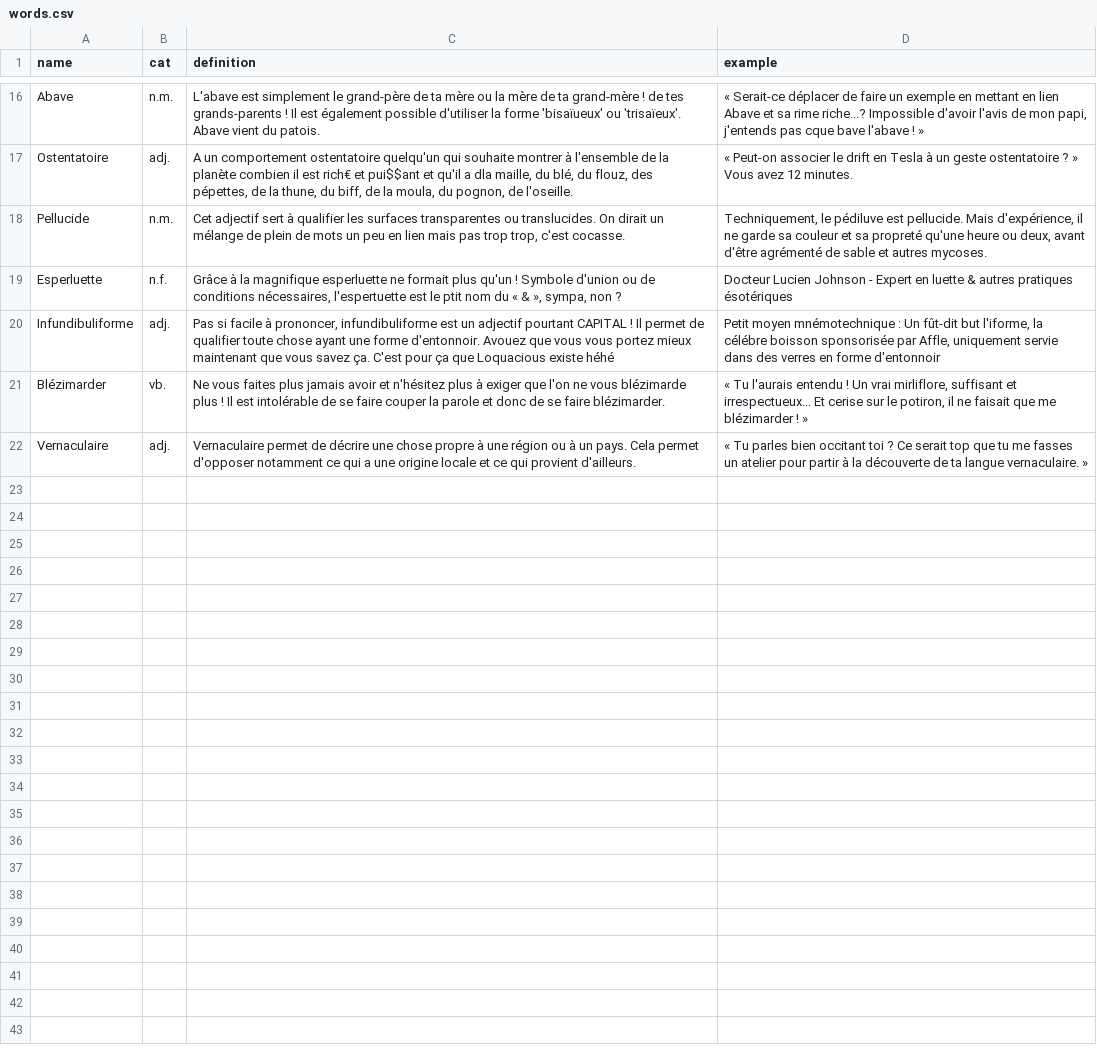
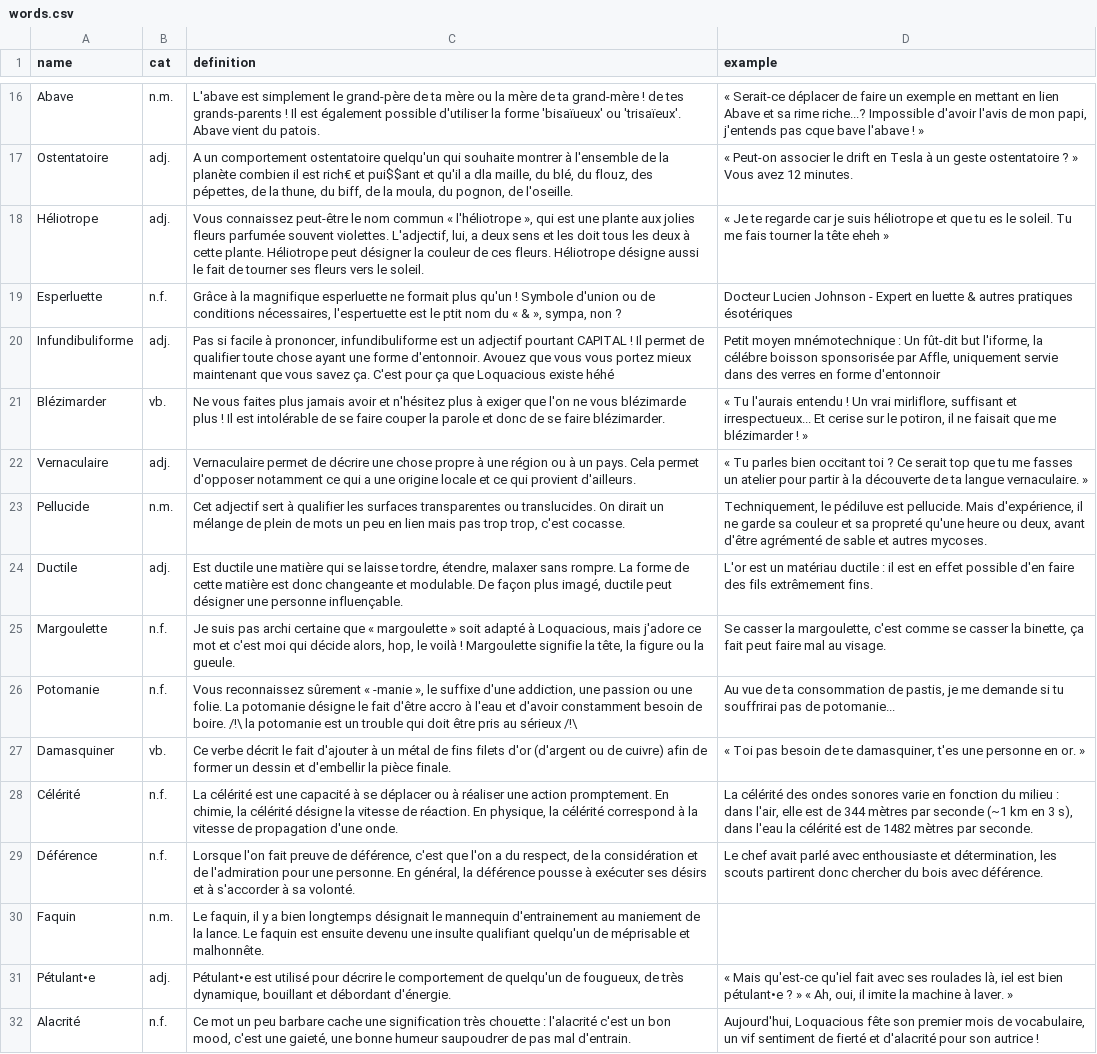
Before and after one commit to Thorgrue/loquacious, a CSV file: words.csv, drawn as a sheet; only a part is shown, gaps mark what is left out.

Commit message:
1st month done

```diff
--- a/words.csv
+++ b/words.csv
@@ -17,3 +17,3 @@ Abave,n.m.,"L'abave est simplement le grand-père de ta mère ou la mère de ta
 Ostentatoire,adj.,"A un comportement ostentatoire quelqu'un qui souhaite montrer à l'ensemble de la planète combien il est rich€ et pui$$ant et qu'il a dla maille, du blé, du flouz, des pépettes, de la thune, du biff, de la moula, du pognon, de l'oseille.","« Peut-on associer le drift en Tesla à un geste ostentatoire ? » Vous avez 12 minutes."
-Pellucide,n.m.,"Cet adjectif sert à qualifier les surfaces transparentes ou translucides. On dirait un mélange de plein de mots un peu en lien mais pas trop trop, c'est cocasse.","Techniquement, le pédiluve est pellucide. Mais d'expérience, il ne garde sa couleur et sa propreté qu'une heure ou deux, avant d'être agrémenté de sable et autres mycoses."
+Héliotrope,adj.,"Vous connaissez peut-être le nom commun « l'héliotrope », qui est une plante aux jolies fleurs parfumée souvent violettes. L'adjectif, lui, a deux sens et les doit tous les deux à cette plante. Héliotrope peut désigner la couleur de ces fleurs. Héliotrope désigne aussi le fait de tourner ses fleurs vers le soleil.","« Je te regarde car je suis héliotrope et que tu es le soleil. Tu me fais tourner la tête eheh »"
 Esperluette,n.f.,"Grâce à la magnifique esperluette ne formait plus qu'un ! Symbole d'union ou de conditions nécessaires, l'espertuette est le ptit nom du « & », sympa, non ?","Docteur Lucien Johnson - Expert en luette & autres pratiques ésotériques"
@@ -22 +22,11 @@ Blézimarder,vb.,"Ne vous faites plus jamais avoir et n'hésitez plus à exiger
 Vernaculaire,adj.,"Vernaculaire permet de décrire une chose propre à une région ou à un pays. Cela permet d'opposer notamment ce qui a une origine locale et ce qui provient d'ailleurs.","« Tu parles bien occitant toi ? Ce serait top que tu me fasses un atelier pour partir à la découverte de ta langue vernaculaire. »"
+Pellucide,n.m.,"Cet adjectif sert à qualifier les surfaces transparentes ou translucides. On dirait un mélange de plein de mots un peu en lien mais pas trop trop, c'est cocasse.","Techniquement, le pédiluve est pellucide. Mais d'expérience, il ne garde sa couleur et sa propreté qu'une heure ou deux, avant d'être agrémenté de sable et autres mycoses."
+Ductile,adj.,"Est ductile une matière qui se laisse tordre, étendre, malaxer sans rompre. La forme de cette matière est donc changeante et modulable. De façon plus imagé, ductile peut désigner une personne influençable.","L'or est un matériau ductile : il est en effet possible d'en faire des fils extrêmement fins."
+Margoulette,n.f.,"Je suis pas archi certaine que « margoulette » soit adapté à Loquacious, mais j'adore ce mot et c'est moi qui décide alors, hop, le voilà ! Margoulette signifie la tête, la figure ou la gueule.","Se casser la margoulette, c'est comme se casser la binette, ça fait peut faire mal au visage."
+Potomanie,n.f.,"Vous reconnaissez sûrement « -manie », le suffixe d'une addiction, une passion ou une folie. La potomanie désigne le fait d'être accro à l'eau et d'avoir constamment besoin de boire. /!\ la potomanie est un trouble qui doit être pris au sérieux /!\","Au vue de ta consommation de pastis, je me demande si tu souffrirai pas de potomanie..."
+Damasquiner,vb.,"Ce verbe décrit le fait d'ajouter à un métal de fins filets d'or (d'argent ou de cuivre) afin de former un dessin et d'embellir la pièce finale.","« Toi pas besoin de te damasquiner, t'es une personne en or. »"
+Célérité,n.f.,"La célérité est une capacité à se déplacer ou à réaliser une action promptement. En chimie, la célérité désigne la vitesse de réaction. En physique, la célérité correspond à la vitesse de propagation d'une onde.","La célérité des ondes sonores varie en fonction du milieu : dans l'air, elle est de 344 mètres par seconde (~1 km en 3 s), dans l'eau la célérité est de 1482 mètres par seconde."
+Déférence,n.f.,"Lorsque l'on fait preuve de déférence, c'est que l'on a du respect, de la considération et de l'admiration pour une personne. En général, la déférence pousse à exécuter ses désirs et à s'accorder à sa volonté.","Le chef avait parlé avec enthousiaste et détermination, les scouts partirent donc chercher du bois avec déférence."
+Faquin,n.m.,"Le faquin, il y a bien longtemps désignait le mannequin d'entrainement au maniement de la lance. Le faquin est ensuite devenu une insulte qualifiant quelqu'un de méprisable et malhonnête.",""
+Pétulant•e,adj.,"Pétulant•e est utilisé pour décrire le comportement de quelqu'un de fougueux, de très dynamique, bouillant et débordant d'énergie.","« Mais qu'est-ce qu'iel fait avec ses roulades là, iel est bien pétulant•e ? » « Ah, oui, il imite la machine à laver. »"
+Alacrité,n.f.,"Ce mot un peu barbare cache une signification très chouette : l'alacrité c'est un bon mood, c'est une gaieté, une bonne humeur saupoudrer de pas mal d'entrain.","Aujourd'hui, Loquacious fête son premier mois de vocabulaire, un vif sentiment de fierté et d'alacrité pour son autrice !"
```
